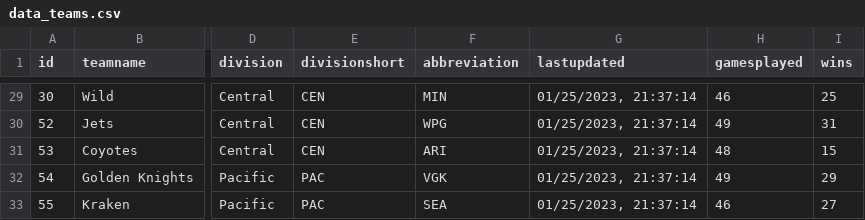
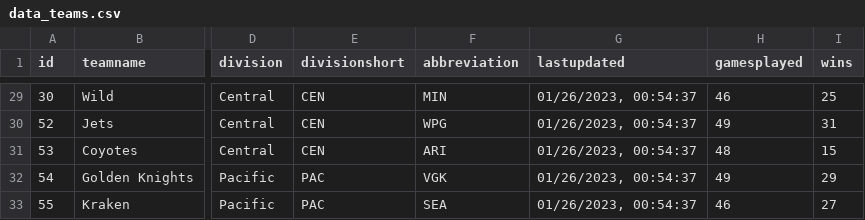
Before and after one commit to bcbreeden/gretzky_report, a CSV file: static/data/data_teams.csv, drawn as a sheet; only a part is shown, gaps mark what is left out; the diff covers the shown part only; the diff names each change by its address in the sheet, - before the commit and + after, or states it on an @@ line.

```diff
--- a/static/data/data_teams.csv
+++ b/static/data/data_teams.csv
-G29:G33 (lastupdated): 01/25/2023, 21:37:14
+G29:G33 (lastupdated): 01/26/2023, 00:54:37
```
Also changed, not shown: 27 edited cells elsewhere in this file, static/data/data_goalie.csv, 4 other files.
